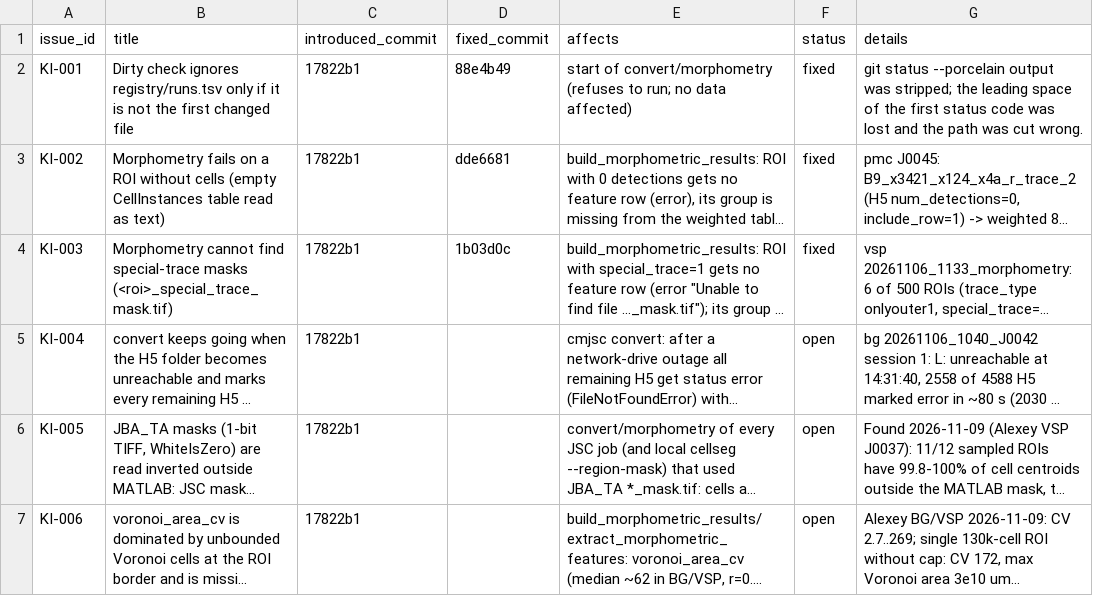
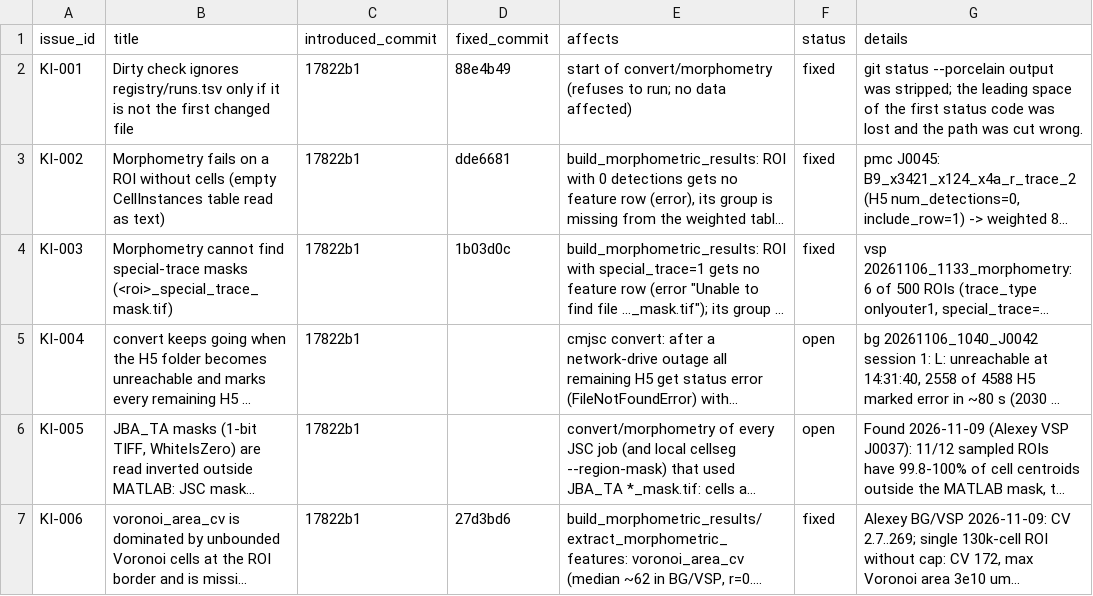
Before and after one commit to INM-1-FZJ-Cytoarchitecture/cell_morphometry_from_JSC_data, a TSV file: known_issues.tsv, drawn as a sheet; long unchanged cells end in …; the diff names each change by its address in the sheet, - before the commit and + after, or states it on an @@ line.

```diff
--- a/known_issues.tsv
+++ b/known_issues.tsv
-D7 (fixed_commit): (empty)
+D7 (fixed_commit): 27d3bd6
-F7 (status): open
+F7 (status): fixed
```
Also changed, not shown: 1 other file.
